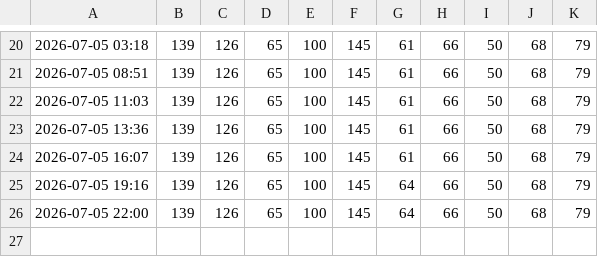
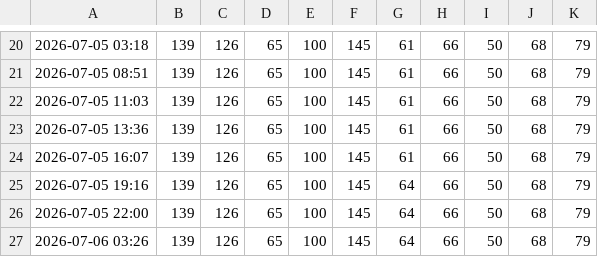
Before and after one commit to JonasHalser/CMC_in_the_woods, a CSV file: data/ticket_history.csv, drawn as a sheet; only a part is shown, gaps mark what is left out; the diff names each change by its address in the sheet, - before the commit and + after, or states it on an @@ line.

```diff
--- a/data/ticket_history.csv
+++ b/data/ticket_history.csv
+row 27: 2026-07-06 03:26 | 139 | 126 | 65 | 100 | 145 | 64 | 66 | 50 | 68 | 79
```
